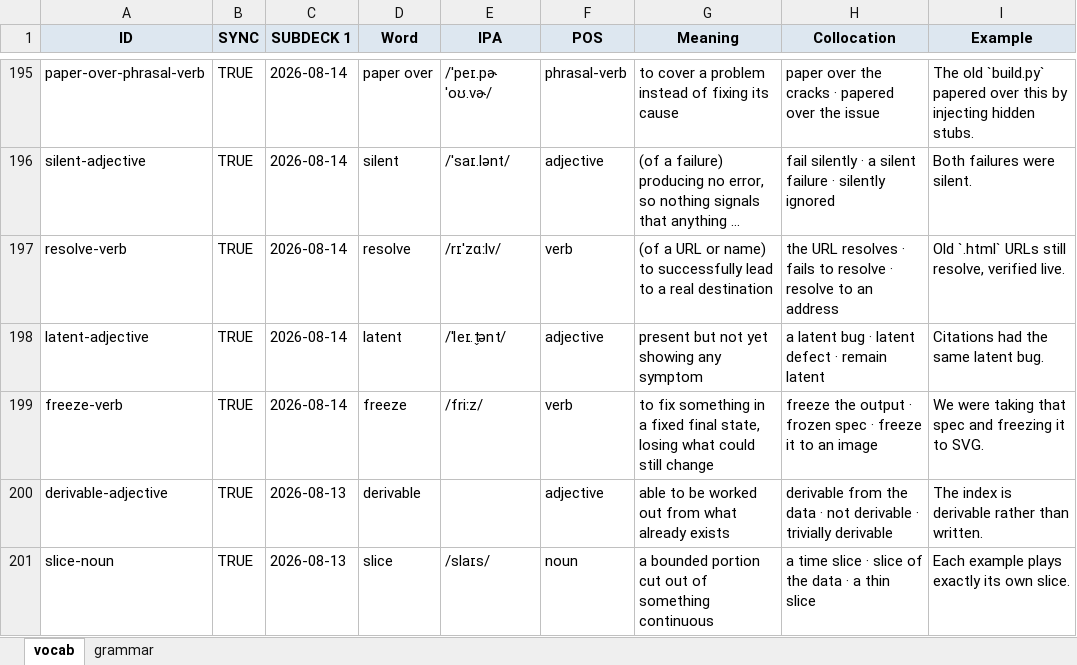
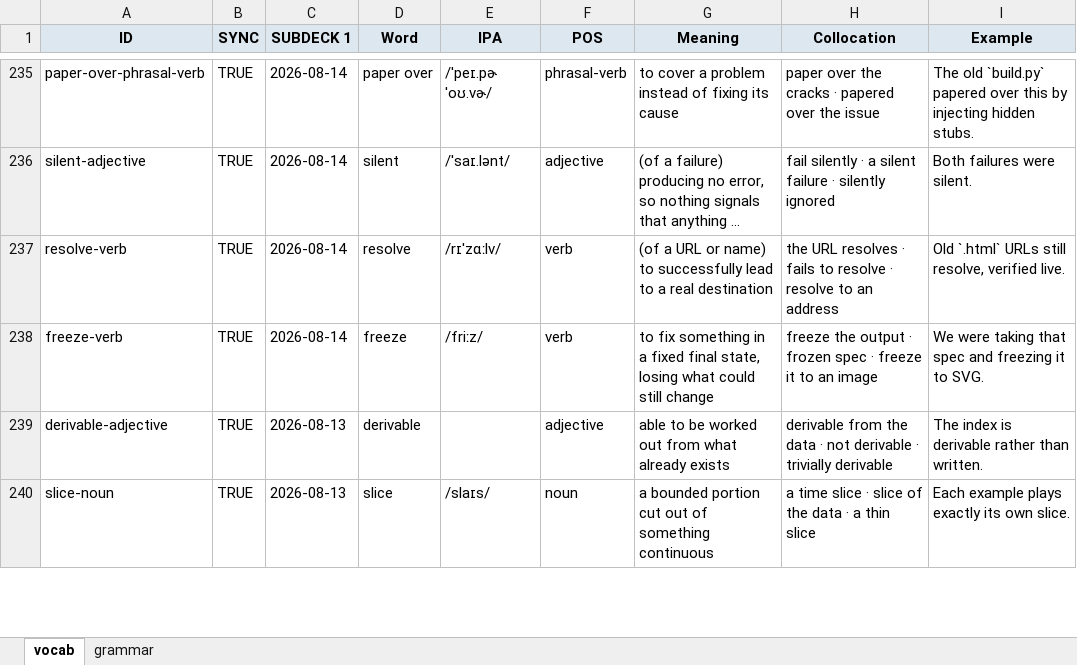
Before and after one commit to tannc28/my-vocab, an Excel workbook: my-vocab-sheet.xlsx, sheet vocab, drawn as a sheet; only a part is shown, gaps mark what is left out; long unchanged cells end in …; values as stored, in another font and other column widths than the file's, no borders; removed rows and columns are numbered as before the commit, all else as after; the diff covers the shown part only; the diff names each change by its address in the sheet, - before the commit and + after, or states it on an @@ line.

```diff
--- a/my-vocab-sheet.xlsx (sheet vocab)
+++ b/my-vocab-sheet.xlsx (sheet vocab)
-row 198: latent-adjective | TRUE | 2026-08-14 | latent | /ˈleɪ.t̬ənt/ | adjective | present but not yet showing any symptom | a latent bug · latent defect · remain latent | Citations had the same latent bug.
```
Also changed, not shown: 59 added rows and 32 removed rows elsewhere in this sheet, 1 other file.
